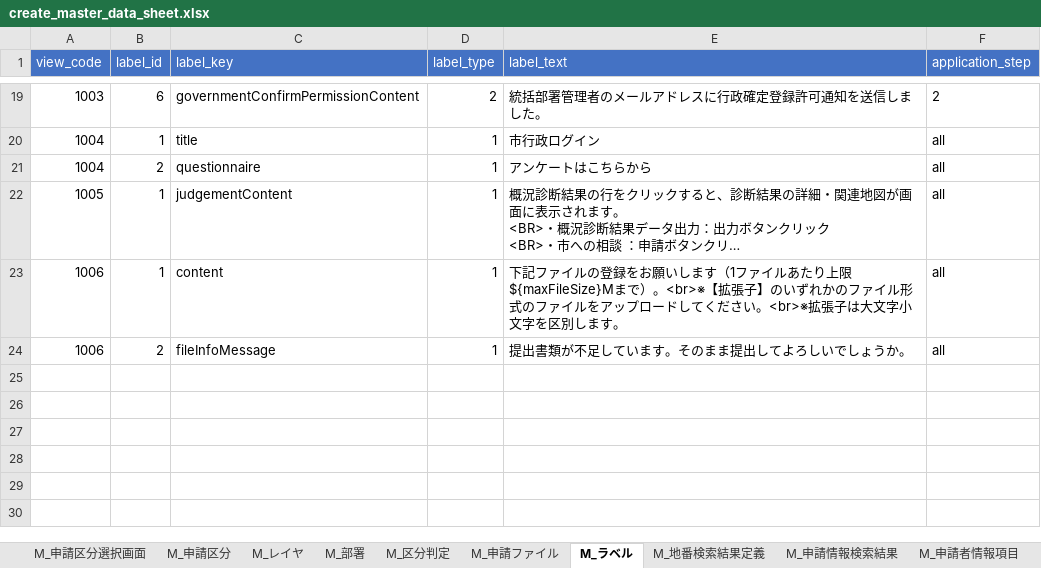
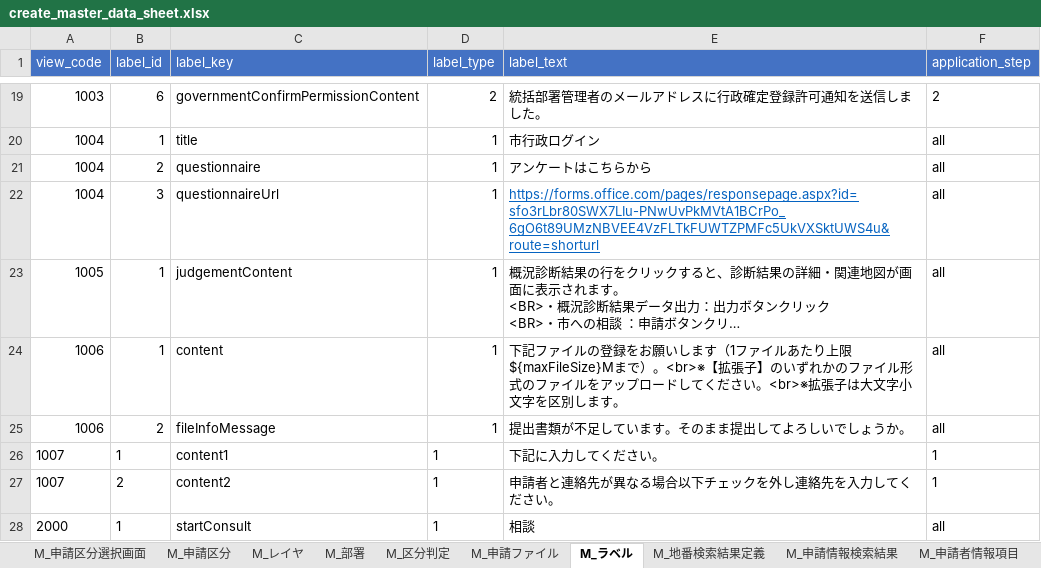
Before and after one commit to Project-PLATEAU/development-permission, an Excel workbook: SampleData/create_master_data_sheet.xlsx, sheet M_ラベル, drawn as a sheet; only a part is shown, gaps mark what is left out; long unchanged cells end in …; values as stored, in another font and other column widths than the file's, no borders; the diff names each change by its address in the sheet, - before the commit and + after, or states it on an @@ line.

```diff
--- a/SampleData/create_master_data_sheet.xlsx (sheet M_ラベル)
+++ b/SampleData/create_master_data_sheet.xlsx (sheet M_ラベル)
+row 22: 1004 | 3 | questionnaireUrl | 1 | https://forms.office.com/pages/responsepage.aspx?id=sfo3rLbr80SWX7LIu-PNwUvPkMVtA1BCrPo_6gO6t89UMzNBVEE4VzFLTkFUWTZPMFc5UkVXSktUWS4u&route=shorturl | all
+row 26: 1007 | 1 | content1 | 1 | 下記に入力してください。 | 1
+row 27: 1007 | 2 | content2 | 1 | 申請者と連絡先が異なる場合以下チェックを外し連絡先を入力してください。 | 1
+row 28: 2000 | 1 | startConsult | 1 | 相談 | all
```
Also changed, not shown: sheet M_判定結果, sheet M_区分判定, sheet M_申請区分_区分判定, sheet M_申請ファイル, sheet M_区分判定_権限, sheet M_権限, 3 more sheets, charts or pictures, 52 other files.
